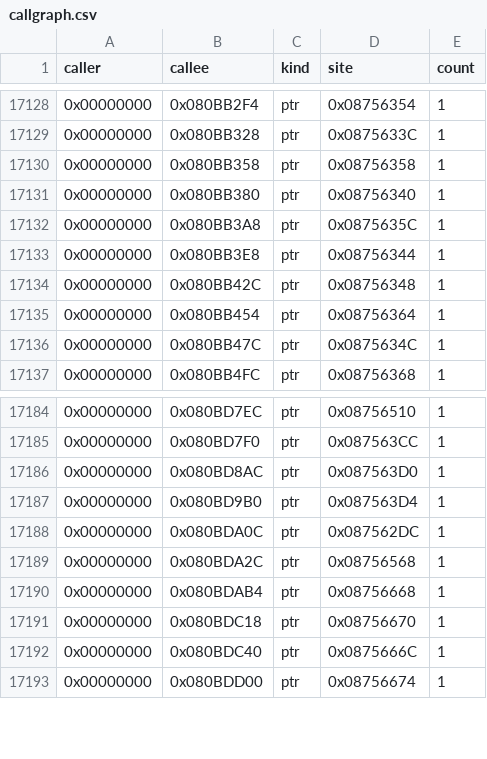
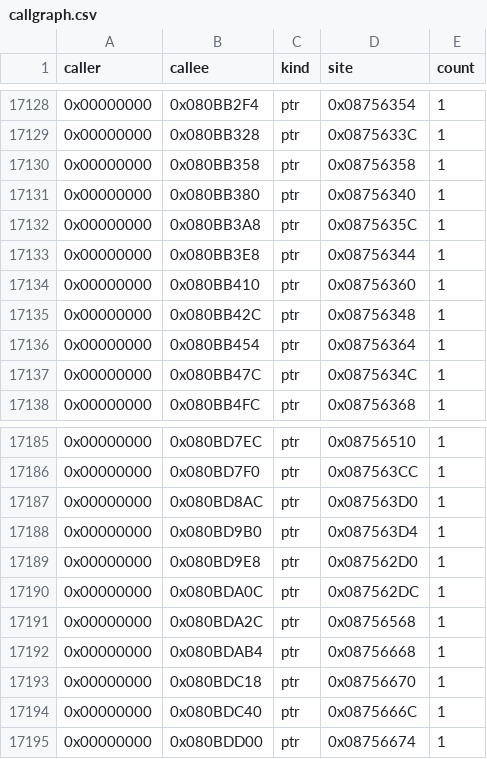
Before and after one commit to overjt/knidl, a CSV file: docs/analysis/callgraph.csv, drawn as a sheet; only a part is shown, gaps mark what is left out.

```diff
--- a/docs/analysis/callgraph.csv
+++ b/docs/analysis/callgraph.csv
@@ -17133,2 +17133,3 @@ caller,callee,kind,site,count
 0x00000000,0x080BB3E8,ptr,0x08756344,1
+0x00000000,0x080BB410,ptr,0x08756360,1
 0x00000000,0x080BB42C,ptr,0x08756348,1
@@ -17187,2 +17188,3 @@ caller,callee,kind,site,count
 0x00000000,0x080BD9B0,ptr,0x087563D4,1
+0x00000000,0x080BD9E8,ptr,0x087562D0,1
 0x00000000,0x080BDA0C,ptr,0x087562DC,1
```
Also changed, not shown: docs/analysis/module-map.csv, docs/analysis/symbols.csv, 8 other files.
